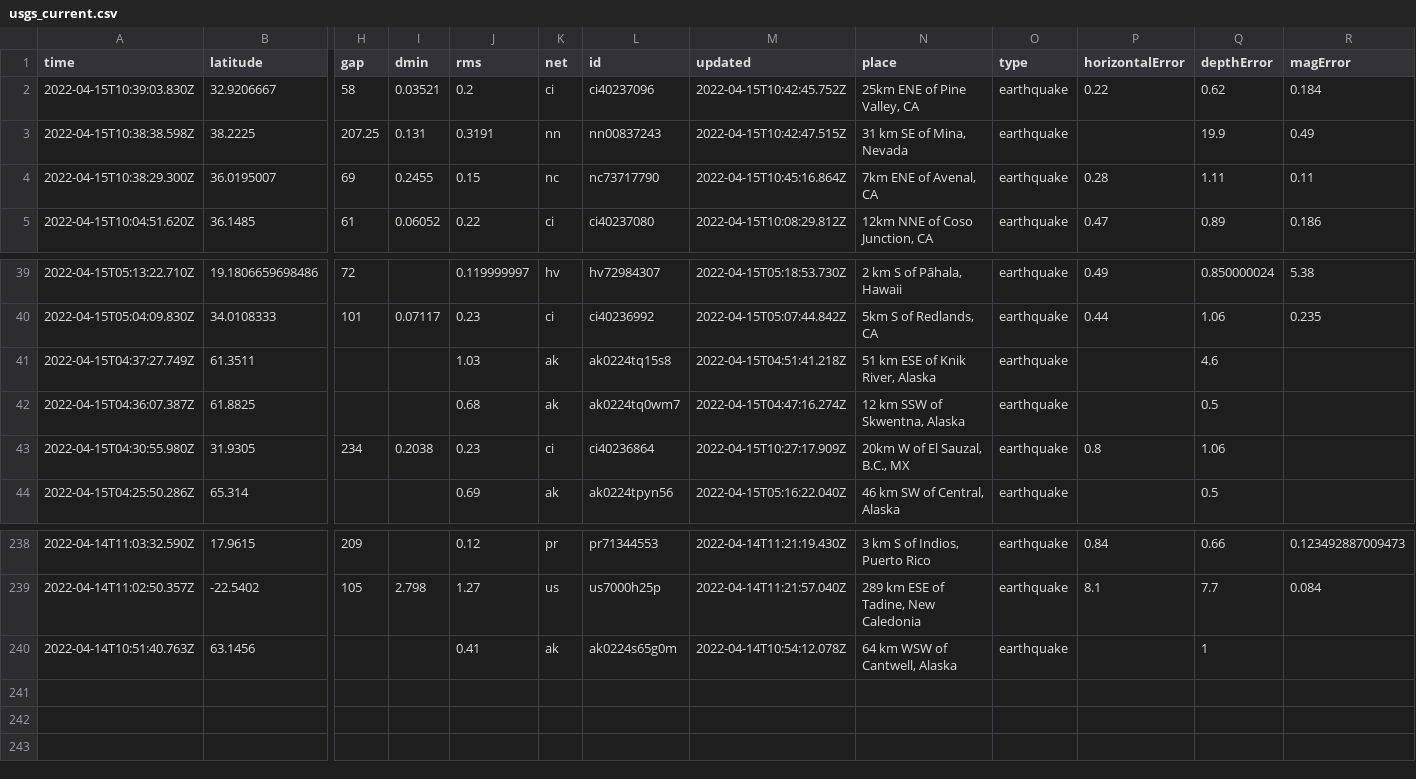
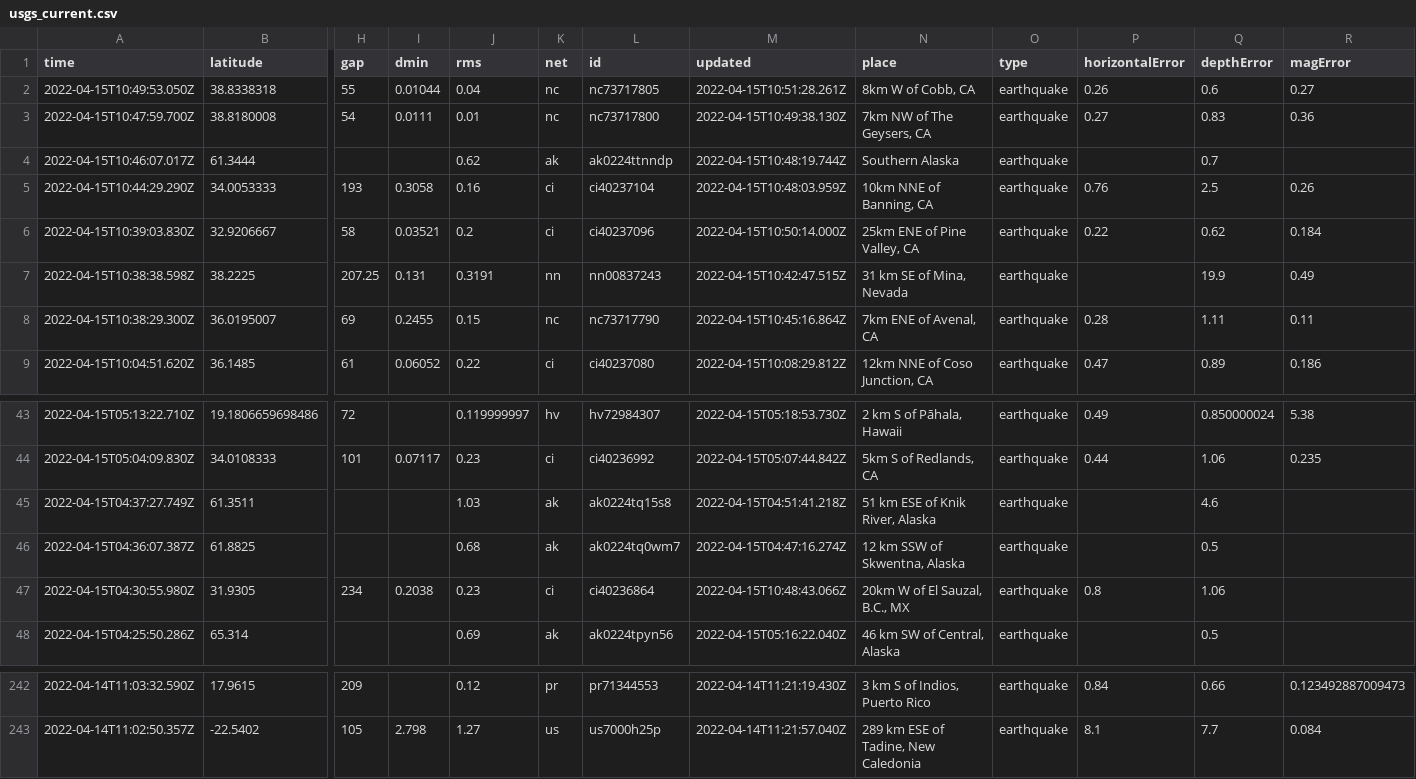
Before and after one commit to AnjDelgado/my-data-robot, a CSV file: usgs_current.csv, drawn as a sheet; only a part is shown, gaps mark what is left out; removed rows and columns are numbered as before the commit, all else as after; rows hold the shown columns only; the diff names each change by its address in the sheet, - before the commit and + after, or states it on an @@ line.

```diff
--- a/usgs_current.csv
+++ b/usgs_current.csv
+row 2: 2022-04-15T10:49:53.050Z | 38.8338318 | 55 | 0.01044 | 0.04 | nc | nc73717805 | 2022-04-15T10:51:28.261Z | 8km W of Cobb, CA | earthquake | 0.26 | 0.6 | 0.27
+row 3: 2022-04-15T10:47:59.700Z | 38.8180008 | 54 | 0.0111 | 0.01 | nc | nc73717800 | 2022-04-15T10:49:38.130Z | 7km NW of The Geysers, CA | earthquake | 0.27 | 0.83 | 0.36
+row 4: 2022-04-15T10:46:07.017Z | 61.3444 |  |  | 0.62 | ak | ak0224ttnndp | 2022-04-15T10:48:19.744Z | Southern Alaska | earthquake |  | 0.7
+row 5: 2022-04-15T10:44:29.290Z | 34.0053333 | 193 | 0.3058 | 0.16 | ci | ci40237104 | 2022-04-15T10:48:03.959Z | 10km NNE of Banning, CA | earthquake | 0.76 | 2.5 | 0.26
-M6 (updated): 2022-04-15T10:42:45.752Z
+M6 (updated): 2022-04-15T10:50:14.000Z
-M47 (updated): 2022-04-15T10:27:17.909Z
+M47 (updated): 2022-04-15T10:48:43.066Z
-row 240: 2022-04-14T10:51:40.763Z | 63.1456 |  |  | 0.41 | ak | ak0224s65g0m | 2022-04-14T10:54:12.078Z | 64 km WSW of Cantwell, Alaska | earthquake |  | 1
```
